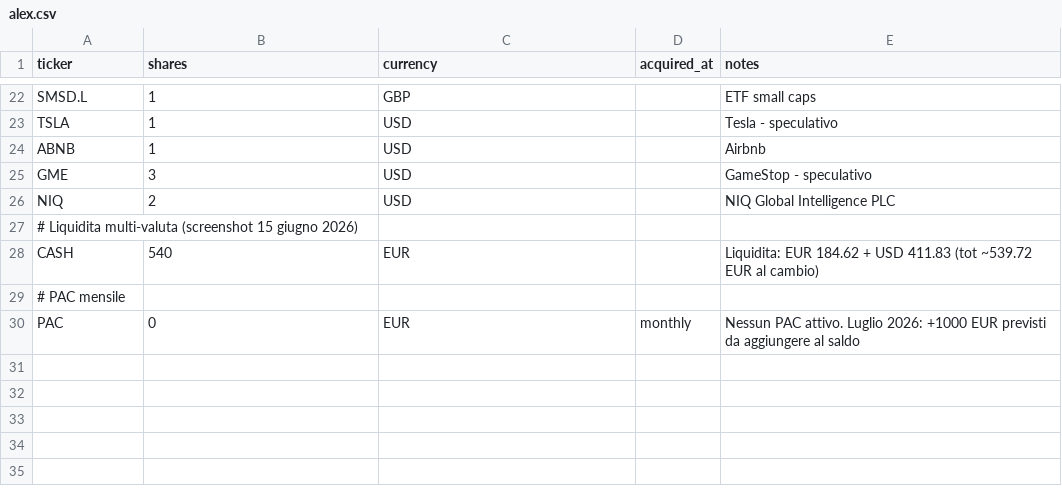
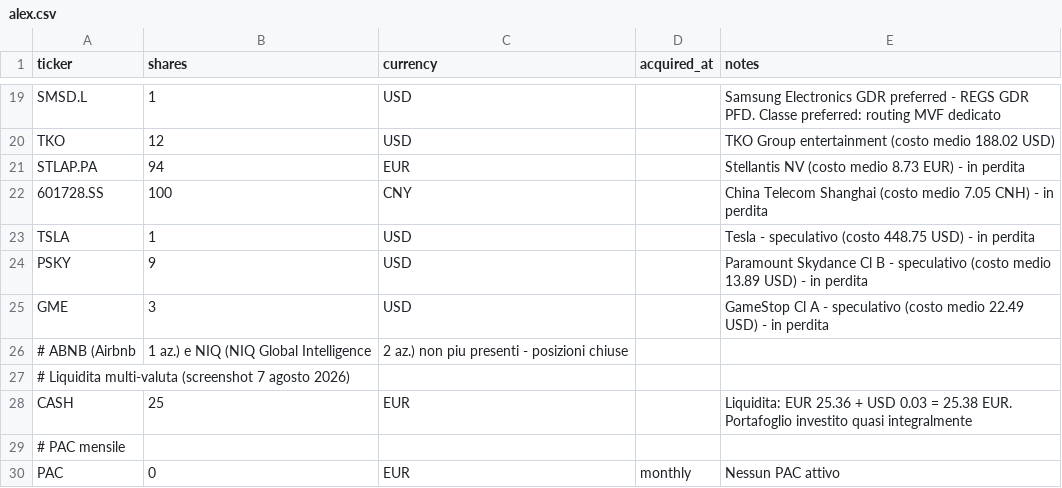
Before and after one commit to BigFatNeko/Main-Proxima, a CSV file: rassegna-stampa/portafogli_examples/alex.csv, drawn as a sheet; only a part is shown, gaps mark what is left out; removed rows and columns are numbered as before the commit, all else as after; the diff covers the shown part only; the diff names each change by its address in the sheet, - before the commit and + after, or states it on an @@ line.

```diff
--- a/rassegna-stampa/portafogli_examples/alex.csv
+++ b/rassegna-stampa/portafogli_examples/alex.csv
-C19 (currency): GBP
+C19 (currency): USD
-E19 (notes): ETF small caps
+E19 (notes): Samsung Electronics GDR preferred - REGS GDR PFD. Classe preferred: routing MVF dedicato
+row 20: TKO | 12 | USD |  | TKO Group entertainment (costo medio 188.02 USD)
+row 21: STLAP.PA | 94 | EUR |  | Stellantis NV (costo medio 8.73 EUR) - in perdita
+row 22: 601728.SS | 100 | CNY |  | China Telecom Shanghai (costo medio 7.05 CNH) - in perdita
-E23 (notes): Tesla - speculativo
+E23 (notes): Tesla - speculativo (costo 448.75 USD) - in perdita
-row 24: ABNB | 1 | USD |  | Airbnb
+row 24: PSKY | 9 | USD |  | Paramount Skydance Cl B - speculativo (costo medio 13.89 USD) - in perdita
-E25 (notes): GameStop - speculativo
+E25 (notes): GameStop Cl A - speculativo (costo medio 22.49 USD) - in perdita
-row 26: NIQ | 2 | USD |  | NIQ Global Intelligence PLC
+row 26: # ABNB (Airbnb | 1 az.) e NIQ (NIQ Global Intelligence | 2 az.) non piu presenti - posizioni chiuse
-A27 (ticker): …multi-valuta (screenshot 15 giugno 2026)
+A27 (ticker): …multi-valuta (screenshot 7 agosto 2026)
-B28 (shares): 540
+B28 (shares): 25
-E28 (notes): Liquidita: EUR 184.62 + USD 411.83 (tot ~539.72 EUR al cambio)
+E28 (notes): Liquidita: EUR 25.36 + USD 0.03 = 25.38 EUR. Portafoglio investito quasi integralmente
-E30 (notes): Nessun PAC attivo. Luglio 2026: +1000 EUR previsti da aggiungere al saldo
+E30 (notes): Nessun PAC attivo
```
Also changed, not shown: 11 added rows, 14 removed rows and 8 edited cells elsewhere in this file, 1 other file.
